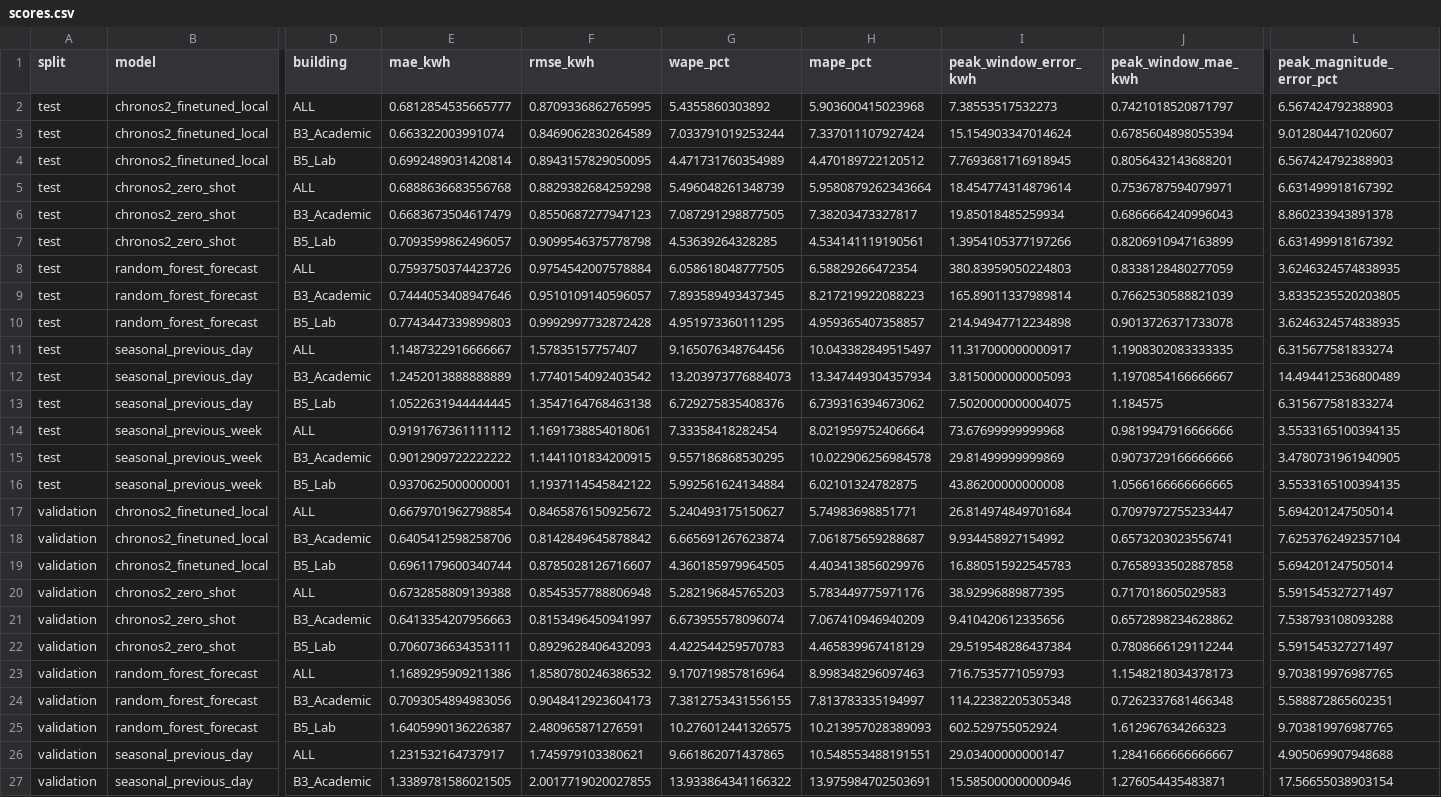
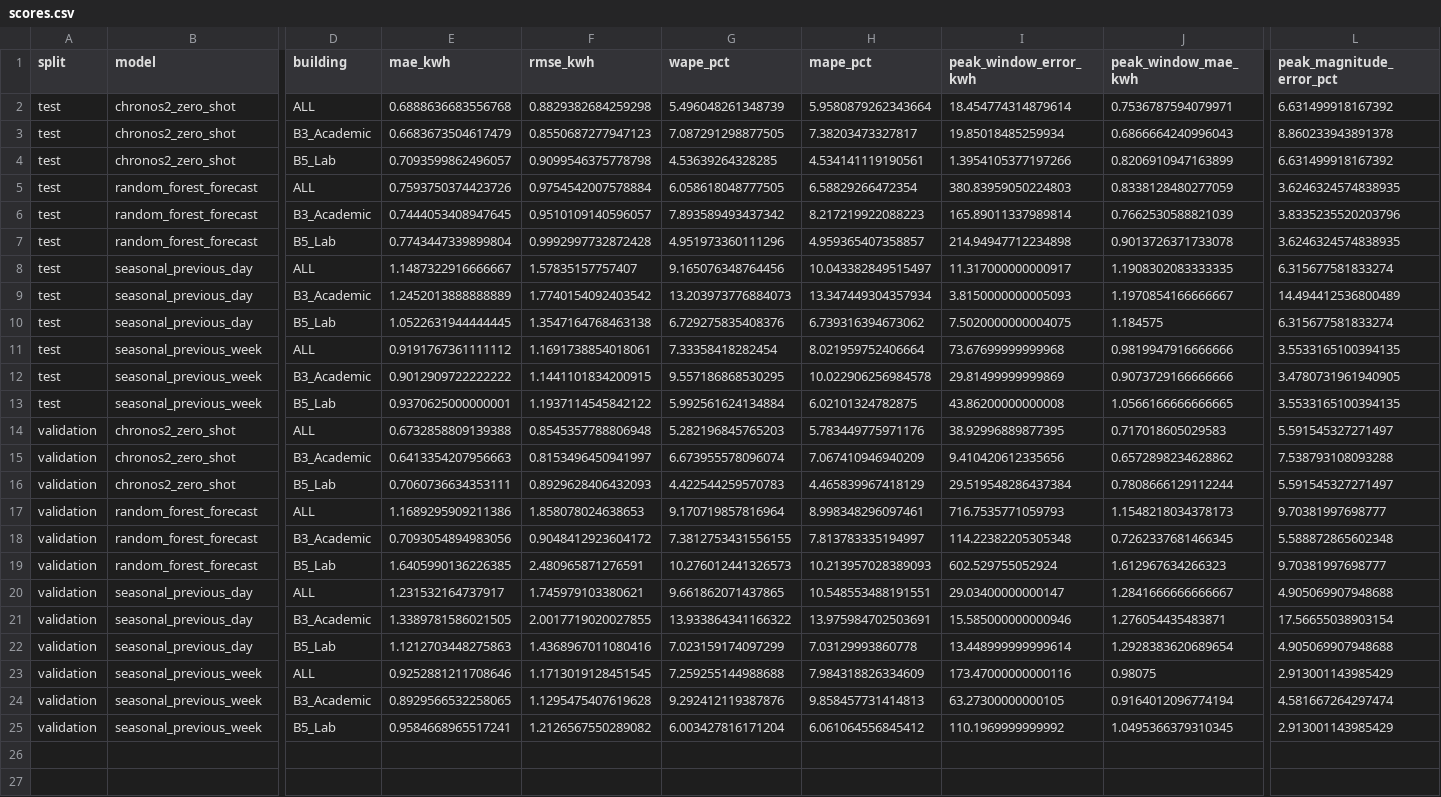
Before and after one commit to AkshatAgrawal946/tanacious, a CSV file: data/processed/forecast_benchmark/scores.csv, drawn as a sheet; only a part is shown, gaps mark what is left out; the shorter side is filled out with more unchanged rows; removed rows and columns are numbered as before the commit, all else as after; rows hold the shown columns only; the diff names each change by its address in the sheet, - before the commit and + after, or states it on an @@ line.

```diff
--- a/data/processed/forecast_benchmark/scores.csv
+++ b/data/processed/forecast_benchmark/scores.csv
-row 2: test | chronos2_finetuned_local | ALL | 0.6812854535665777 | 0.8709336862765995 | 5.4355860303892 | 5.903600415023968 | 7.38553517532273 | 0.7421018520871797 | 6.567424792388903
-row 3: test | chronos2_finetuned_local | B3_Academic | 0.663322003991074 | 0.8469062830264589 | 7.033791019253244 | 7.337011107927424 | 15.154903347014624 | 0.6785604898055394 | 9.012804471020607
-row 4: test | chronos2_finetuned_local | B5_Lab | 0.6992489031420814 | 0.8943157829050095 | 4.471731760354989 | 4.470189722120512 | 7.7693681716918945 | 0.8056432143688201 | 6.567424792388903
-E6 (mae_kwh): 0.7444053408947646
+E6 (mae_kwh): 0.7444053408947645
-G6 (wape_pct): 7.893589493437345
+G6 (wape_pct): 7.893589493437342
-L6 (peak_magnitude_error_pct): 3.8335235520203805
+L6 (peak_magnitude_error_pct): 3.8335235520203796
-E7 (mae_kwh): 0.7743447339899803
+E7 (mae_kwh): 0.7743447339899804
-G7 (wape_pct): 4.951973360111295
+G7 (wape_pct): 4.951973360111296
-row 17: validation | chronos2_finetuned_local | ALL | 0.6679701962798854 | 0.8465876150925672 | 5.240493175150627 | 5.74983698851771 | 26.814974849701684 | 0.7097972755233447 | 5.694201247505014
-row 18: validation | chronos2_finetuned_local | B3_Academic | 0.6405412598258706 | 0.8142849645878842 | 6.665691267623874 | 7.061875659288687 | 9.934458927154992 | 0.6573203023556741 | 7.6253762492357104
-row 19: validation | chronos2_finetuned_local | B5_Lab | 0.6961179600340744 | 0.8785028126716607 | 4.360185979964505 | 4.403413856029976 | 16.880515922545783 | 0.7658933502887858 | 5.694201247505014
-F17 (rmse_kwh): 1.8580780246386532
+F17 (rmse_kwh): 1.858078024638653
-H17 (mape_pct): 8.998348296097463
+H17 (mape_pct): 8.998348296097461
-L17 (peak_magnitude_error_pct): 9.703819976987765
+L17 (peak_magnitude_error_pct): 9.70381997698777
-F18 (rmse_kwh): 0.9048412923604173
+F18 (rmse_kwh): 0.9048412923604172
-J18 (peak_window_mae_kwh): 0.7262337681466348
+J18 (peak_window_mae_kwh): 0.7262337681466345
-L18 (peak_magnitude_error_pct): 5.588872865602351
+L18 (peak_magnitude_error_pct): 5.588872865602348
-E19 (mae_kwh): 1.6405990136226387
+E19 (mae_kwh): 1.6405990136226385
-G19 (wape_pct): 10.276012441326575
+G19 (wape_pct): 10.276012441326573
-L19 (peak_magnitude_error_pct): 9.703819976987765
+L19 (peak_magnitude_error_pct): 9.70381997698777
```
Also changed, not shown: 19 other files.
